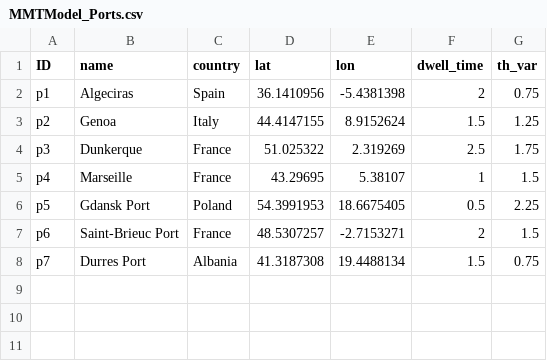
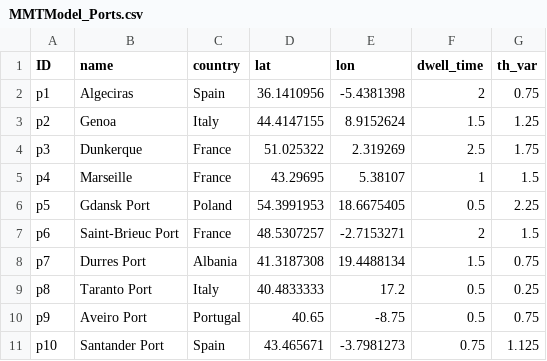
Before and after one commit to zachdray/MMTP, a CSV file: MMTModel_Ports.csv, drawn as a sheet.

Commit message:
Update MMTModel_Ports.csv

```diff
--- a/MMTModel_Ports.csv
+++ b/MMTModel_Ports.csv
@@ -8 +8,4 @@ p6;Saint-Brieuc Port;France;48.5307257;-2.7153271;2;1.5
 p7;Durres Port;Albania;41.3187308;19.4488134;1.5;0.75
+p8;Taranto Port;Italy;40.4833333;17.2;0.5;0.25
+p9;Aveiro Port;Portugal;40.65;-8.75;0.5;0.75
+p10;Santander Port;Spain;43.465671;-3.7981273;0.75;1.125
```
